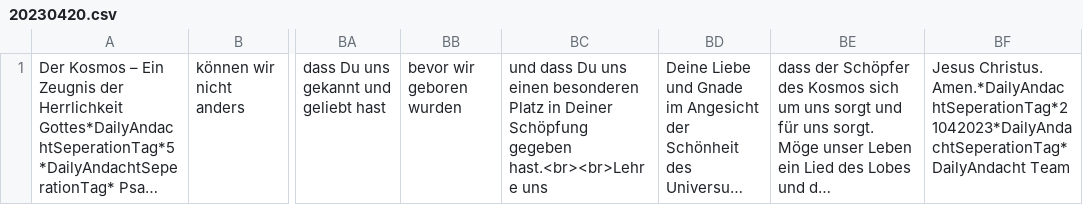
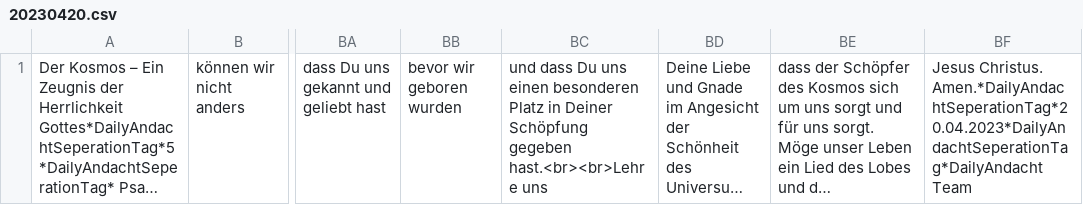
Before and after one commit to Skorsa99/DailyAndacht, a CSV file: andachten/20230420.csv, drawn as a sheet; only a part is shown, gaps mark what is left out; long unchanged cells end in …; the diff names each change by its address in the sheet, - before the commit and + after, or states it on an @@ line.

```diff
--- a/andachten/20230420.csv
+++ b/andachten/20230420.csv
-BF1: Jesus Christus. Amen.*DailyAndachtSeperationTag*21042023*DailyAndachtSeperationTag*DailyAndacht Team
+BF1: Jesus Christus. Amen.*DailyAndachtSeperationTag*20.04.2023*DailyAndachtSeperationTag*DailyAndacht Team
```
Also changed, not shown: andachten/20230421.csv, andachten/20230422.csv, 9 other files.
